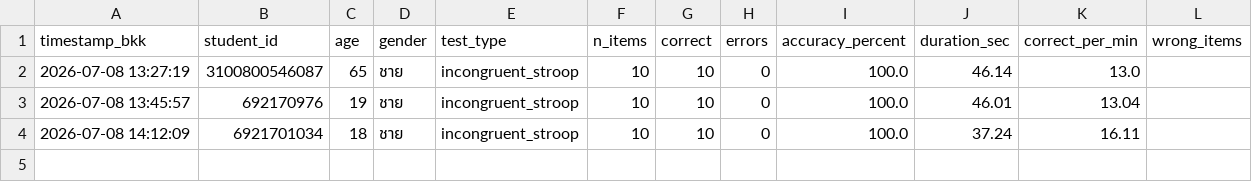
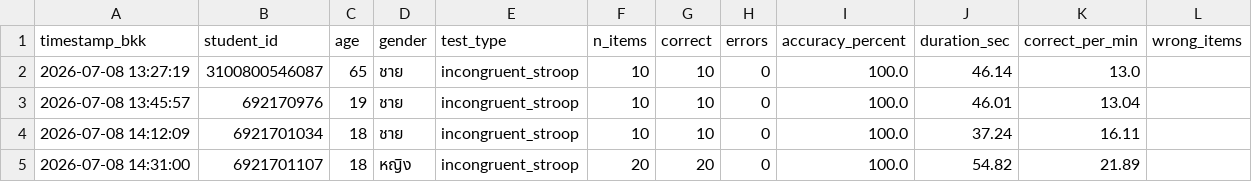
Before and after one commit to PythonianSt/Stroop, a CSV file: stroop_results.csv, drawn as a sheet; the diff names each change by its address in the sheet, - before the commit and + after, or states it on an @@ line.

Commit message:
Add Stroop result 6921701107 2026-07-08 14:31:00

```diff
--- a/stroop_results.csv
+++ b/stroop_results.csv
+row 5: 2026-07-08 14:31:00 | 6921701107 | 18 | หญิง | incongruent_stroop | 20 | 20 | 0 | 100.0 | 54.82 | 21.89
```
